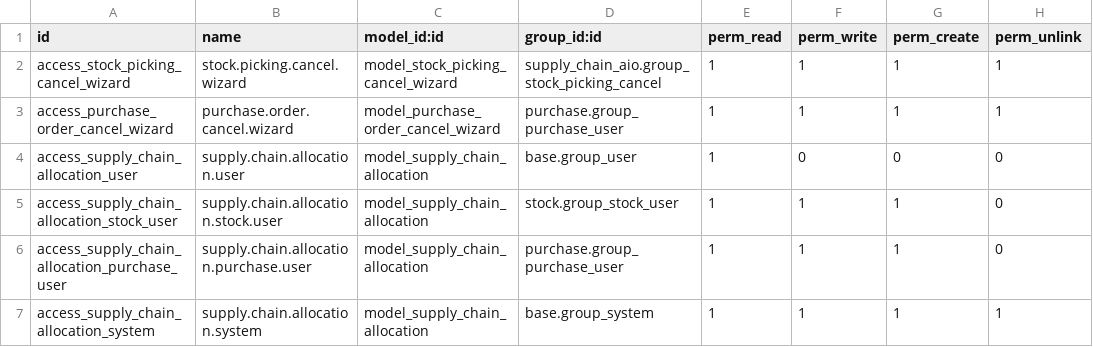
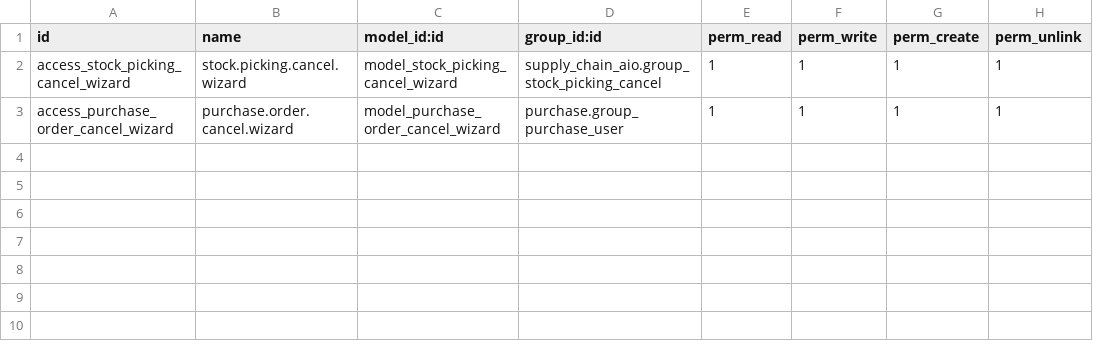
Before and after one commit to dovahir/supply_chain_aio, a CSV file: security/ir.model.access.csv, drawn as a sheet.

Commit message:
[REF] supply_chain_aio: desacoplamiento del modelo de asignacion hacia el modulo requisiciones

```diff
--- a/security/ir.model.access.csv
+++ b/security/ir.model.access.csv
@@ -3,5 +3 @@ access_stock_picking_cancel_wizard,stock.picking.cancel.wizard,model_stock_picki
 access_purchase_order_cancel_wizard,purchase.order.cancel.wizard,model_purchase_order_cancel_wizard,purchase.group_purchase_user,1,1,1,1
-access_supply_chain_allocation_user,supply.chain.allocation.user,model_supply_chain_allocation,base.group_user,1,0,0,0
-access_supply_chain_allocation_stock_user,supply.chain.allocation.stock.user,model_supply_chain_allocation,stock.group_stock_user,1,1,1,0
-access_supply_chain_allocation_purchase_user,supply.chain.allocation.purchase.user,model_supply_chain_allocation,purchase.group_purchase_user,1,1,1,0
-access_supply_chain_allocation_system,supply.chain.allocation.system,model_supply_chain_allocation,base.group_system,1,1,1,1
```
Also changed, not shown: 8 other files.
